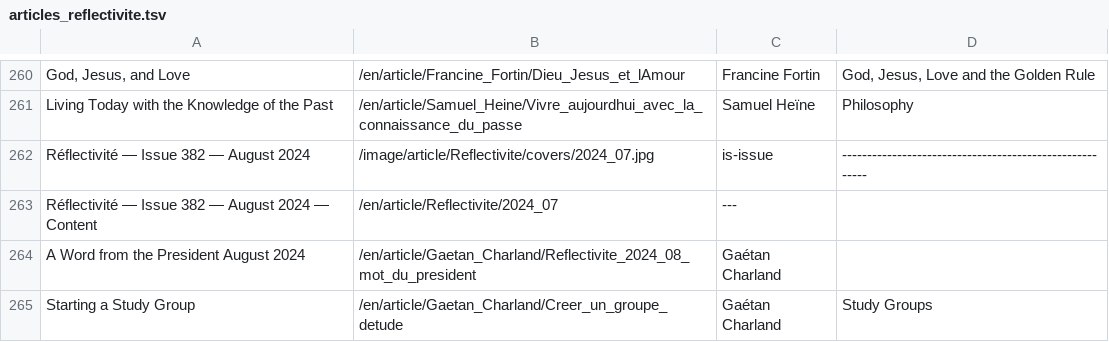
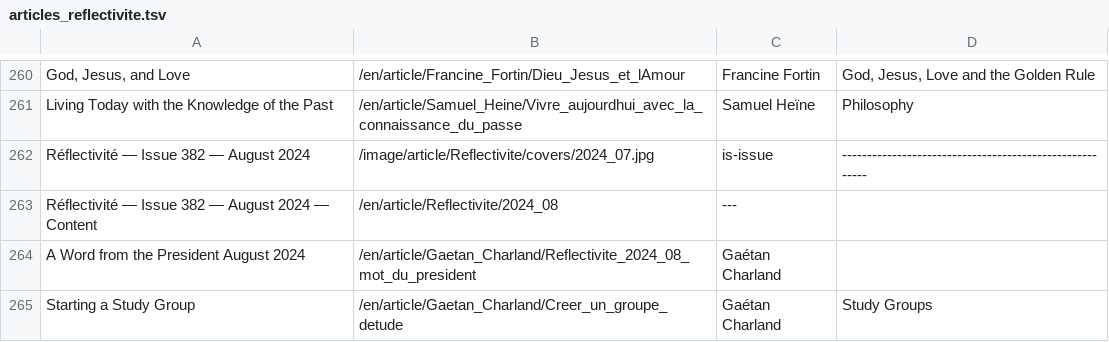
Before and after one commit to JanHerca/urantiapedia, a TSV file: input/txt/articles-en/articles_reflectivite.tsv, drawn as a sheet; only a part is shown, gaps mark what is left out; the diff covers the shown part only.

Commit message:
A big number of updates to articles (French)

```diff
--- a/input/txt/articles-en/articles_reflectivite.tsv
+++ b/input/txt/articles-en/articles_reflectivite.tsv
@@ -262,3 +262,3 @@ Living Today with the Knowledge of the Past	/en/article/Samuel_Heine/Vivre_aujou
 Réflectivité — Issue 382 — August 2024	/image/article/Reflectivite/covers/2024_07.jpg	is-issue	--------------------------------------------------------
-Réflectivité — Issue 382 — August 2024 — Content	/en/article/Reflectivite/2024_07	---	
+Réflectivité — Issue 382 — August 2024 — Content	/en/article/Reflectivite/2024_08	---	
 A Word from the President August 2024	/en/article/Gaetan_Charland/Reflectivite_2024_08_mot_du_president	Gaétan Charland	
```
Also changed, not shown: 12 edited cells elsewhere in this file, 47 other files.
